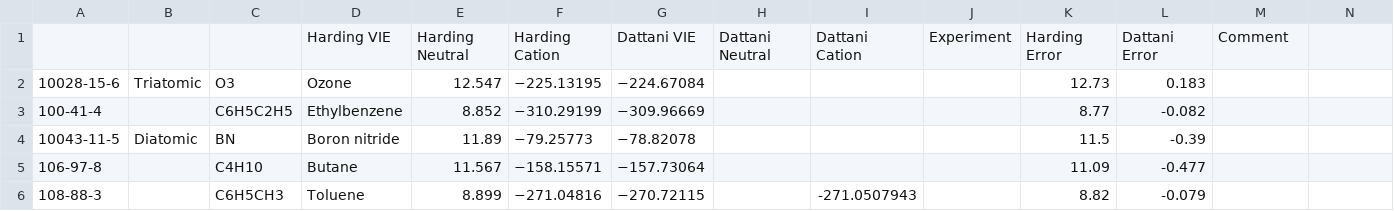
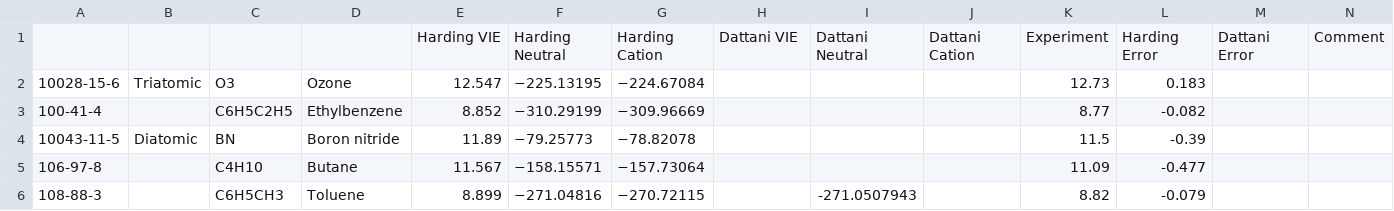
Before and after one commit to HPQC-LABS/GW100, a CSV file: summary.csv, drawn as a sheet; only a part is shown; removed rows and columns are numbered as before the commit, all else as after; rows hold the shown columns only; the diff names each change by its address in the sheet, - before the commit and + after, or states it on an @@ line.

Commit message:
Improve discrepancy in number of columns

```diff
--- a/summary.csv
+++ b/summary.csv
-row 1:  |  |  | Harding VIE | Harding Neutral | Harding Cation | Dattani VIE | Dattani Neutral | Dattani Cation | Experiment | Harding Error | Dattani Error | Comment
+row 1:  |  |  |  | Harding VIE | Harding Neutral | Harding Cation | Dattani VIE | Dattani Neutral | Dattani Cation | Experiment | Harding Error | Dattani Error | Comment
```
